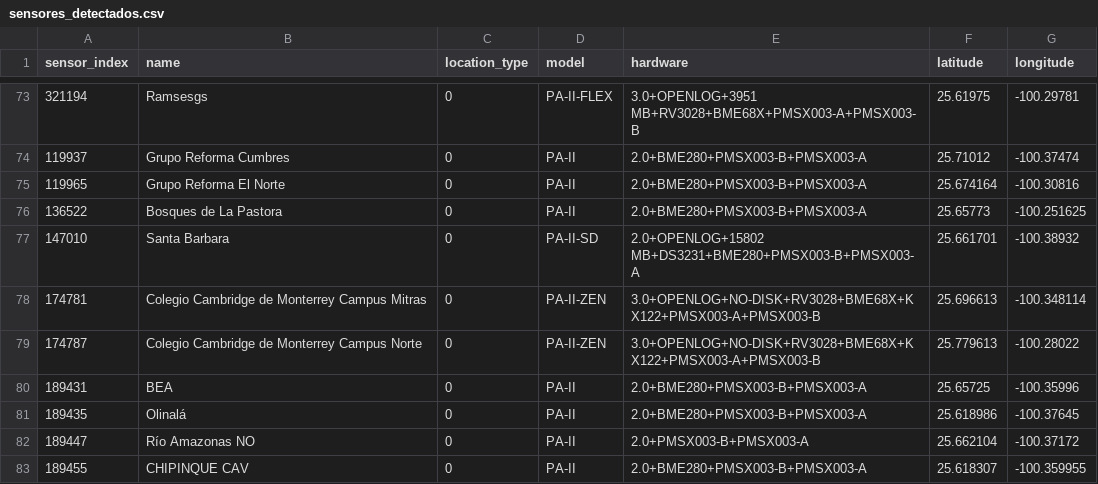
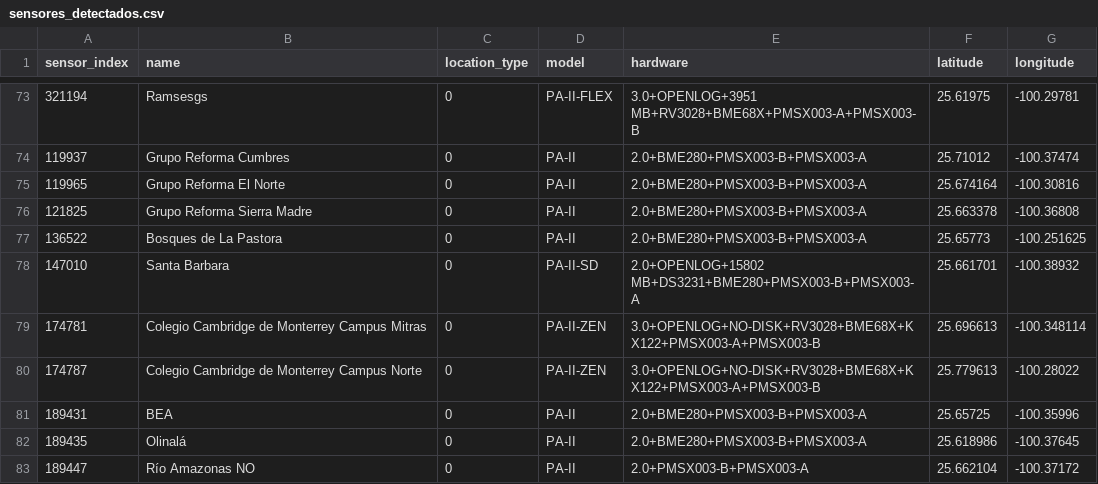
Before and after one commit to vasquez-roberto/registro-sensores, a CSV file: sensores_detectados.csv, drawn as a sheet; only a part is shown, gaps mark what is left out; the shorter side is filled out with more unchanged rows.

```diff
--- a/sensores_detectados.csv
+++ b/sensores_detectados.csv
@@ -75,2 +75,3 @@ sensor_index,name,location_type,model,hardware,latitude,longitude
 119965,Grupo Reforma El Norte,0,PA-II,2.0+BME280+PMSX003-B+PMSX003-A,25.674164,-100.30816
+121825,Grupo Reforma Sierra Madre,0,PA-II,2.0+BME280+PMSX003-B+PMSX003-A,25.663378,-100.36808
 136522,Bosques de La Pastora,0,PA-II,2.0+BME280+PMSX003-B+PMSX003-A,25.65773,-100.251625
```
Also changed, not shown: 7 other files.
